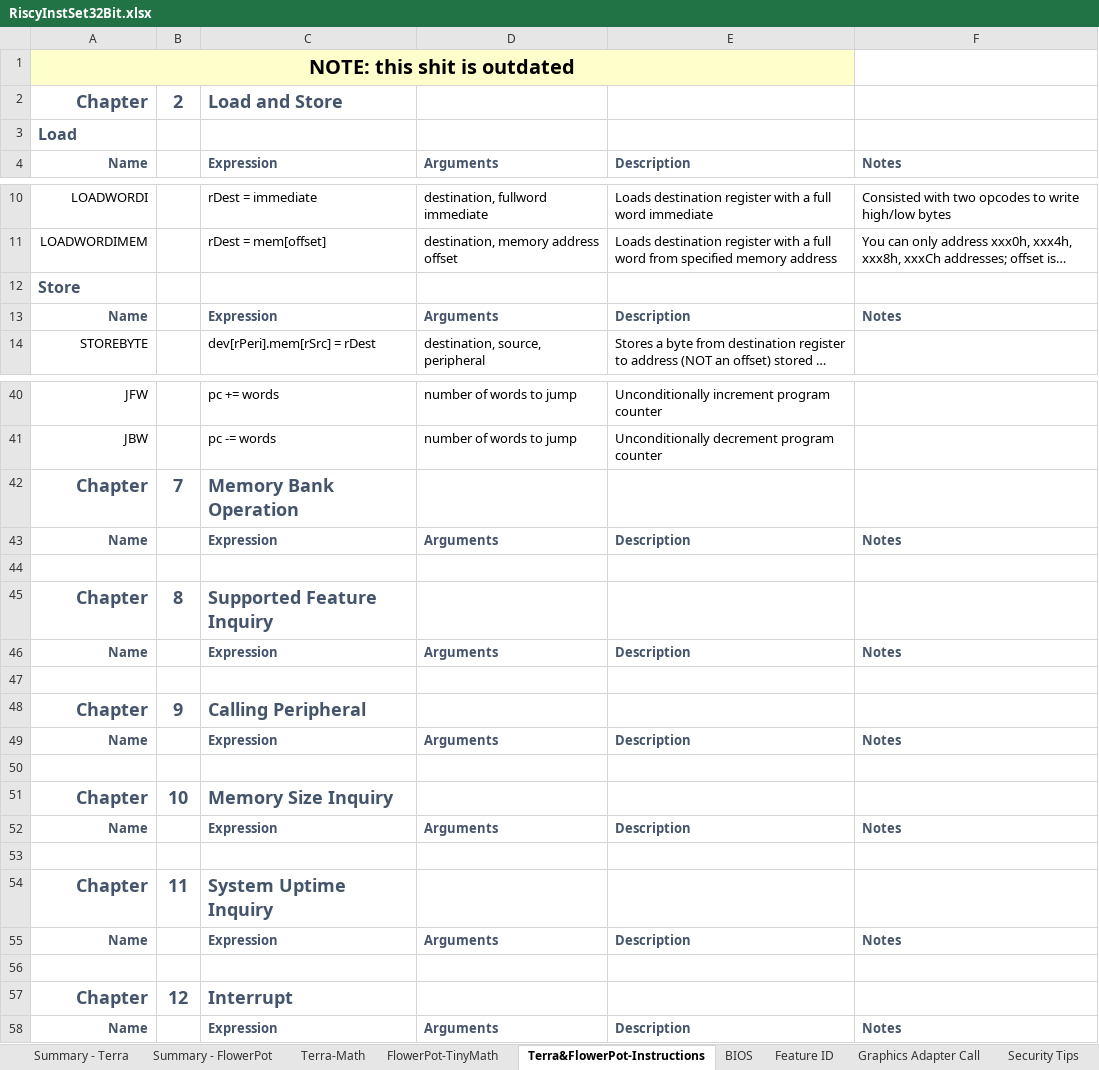
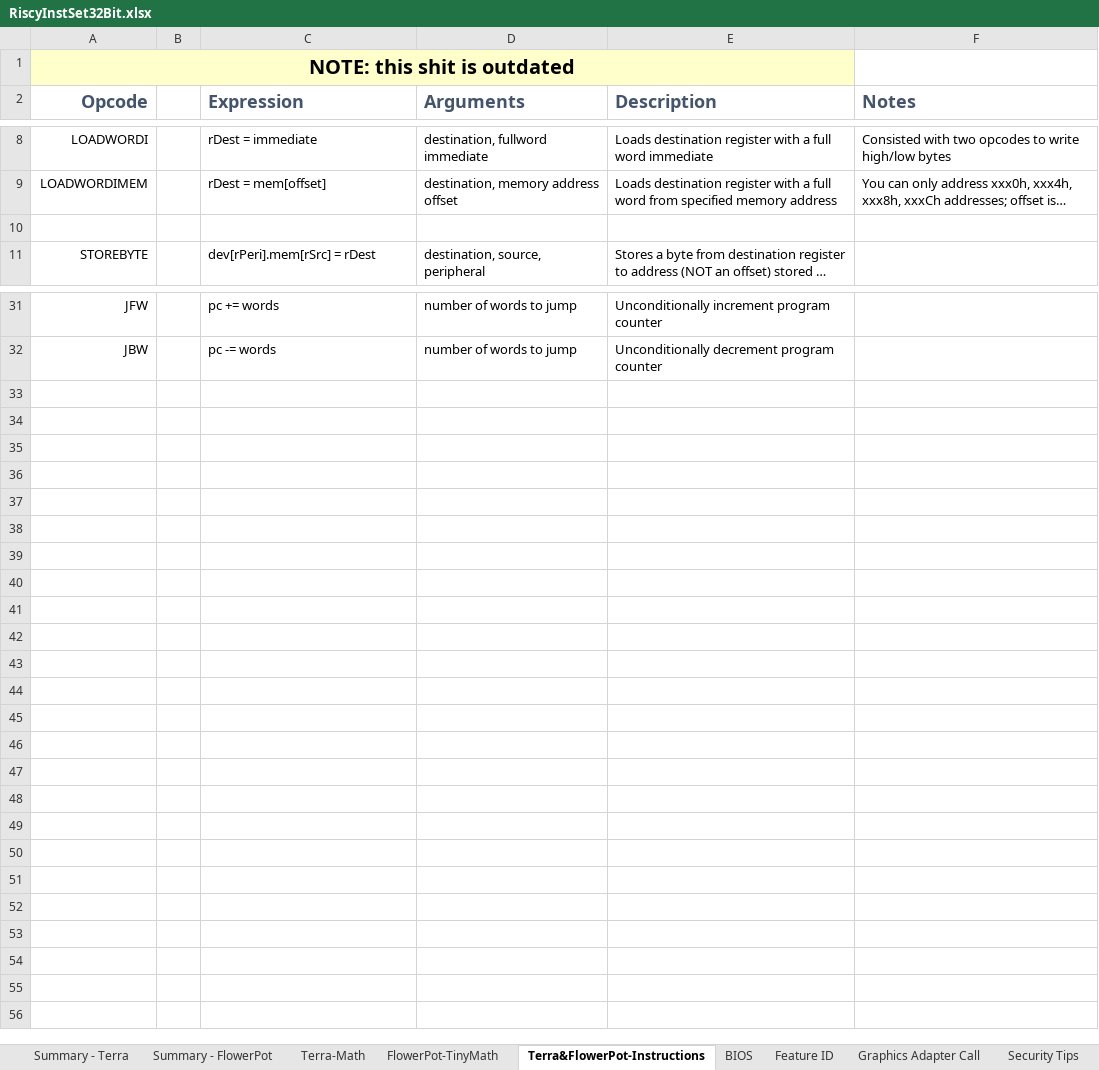
Before and after one commit to curioustorvald/terran-basic-java-vm, an Excel workbook: doc/RiscyInstSet32Bit.xlsx, sheet Terra&FlowerPot-Instructions, drawn as a sheet; only a part is shown, gaps mark what is left out; long unchanged cells end in …; values as stored, in another font and other column widths than the file's, no borders; removed rows and columns are numbered as before the commit, all else as after; the diff covers the shown part only; the diff names each change by its address in the sheet, - before the commit and + after, or states it on an @@ line.

```diff
--- a/doc/RiscyInstSet32Bit.xlsx (sheet Terra&FlowerPot-Instructions)
+++ b/doc/RiscyInstSet32Bit.xlsx (sheet Terra&FlowerPot-Instructions)
-row 2: Chapter | 2 | Load and Store
-row 3: Load
-A2: Name
+A2: Opcode
@@ A2 text size: larger @@
@@ C2:F2 text size: larger @@
-A10 (Opcode): Store
+A10 (Opcode): (empty)
-row 13: Name |  | Expression | Arguments | Description | Notes
-row 42: Chapter | 7 | Memory Bank Operation
-row 43: Name |  | Expression | Arguments | Description | Notes
-row 44: (empty)
-row 45: Chapter | 8 | Supported Feature Inquiry
-row 46: Name |  | Expression | Arguments | Description | Notes
-row 47: (empty)
-row 48: Chapter | 9 | Calling Peripheral
-row 49: Name |  | Expression | Arguments | Description | Notes
-row 50: (empty)
-row 51: Chapter | 10 | Memory Size Inquiry
-row 52: Name |  | Expression | Arguments | Description | Notes
-row 53: (empty)
-row 54: Chapter | 11 | System Uptime Inquiry
-row 55: Name |  | Expression | Arguments | Description | Notes
-row 56: (empty)
-row 57: Chapter | 12 | Interrupt
-row 58: Name |  | Expression | Arguments | Description | Notes
```
Also changed, not shown: 6 removed rows and 9 edited cells elsewhere in this sheet, sheet Terra-Math, sheet BIOS, sheet Summary - Terra, other sheet tabs, formulas that keep their value, 4 other files.
